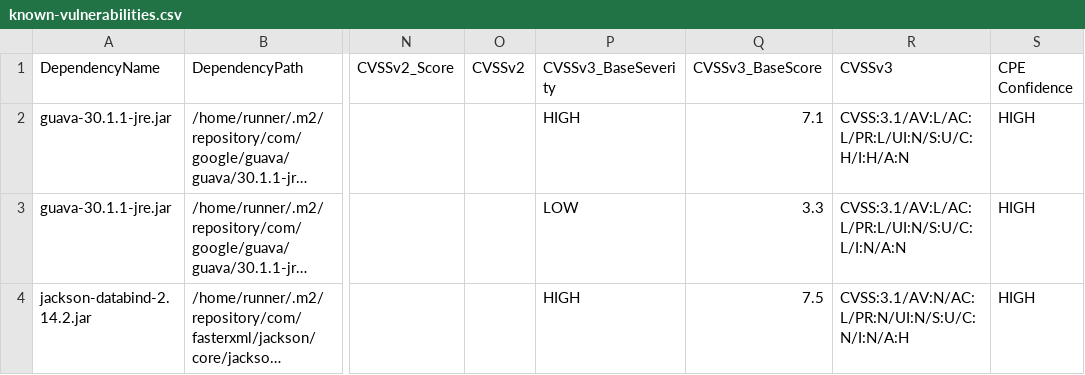
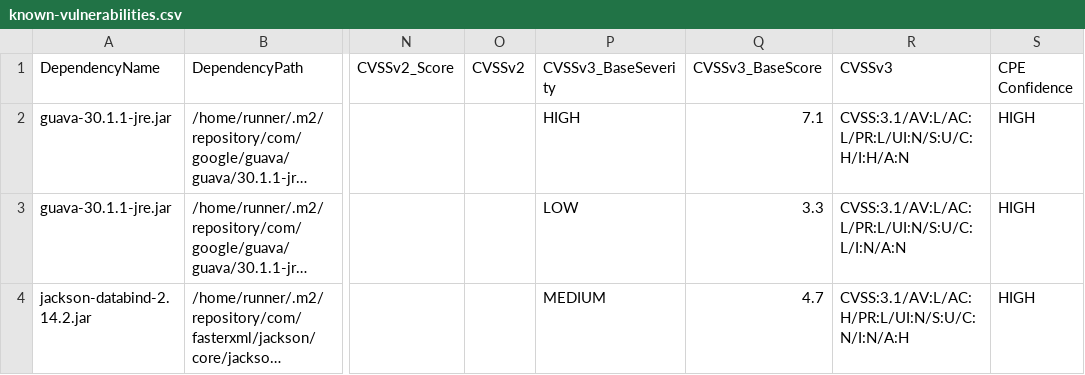
Before and after one commit to piotr-yuxuan/slava, a CSV file: doc/known-vulnerabilities.csv, drawn as a sheet; only a part is shown, gaps mark what is left out; long unchanged cells end in …; the diff covers the shown part only; the diff names each change by its address in the sheet, - before the commit and + after, or states it on an @@ line.

Commit message:
Update known vulnerabilities

```diff
--- a/doc/known-vulnerabilities.csv
+++ b/doc/known-vulnerabilities.csv
-P4 (CVSSv3_BaseSeverity): HIGH
+P4 (CVSSv3_BaseSeverity): MEDIUM
-Q4 (CVSSv3_BaseScore): 7.5
+Q4 (CVSSv3_BaseScore): 4.7
-R4 (CVSSv3): CVSS:3.1/AV:N/AC:L/PR:N/UI:N/S:U/C:N/I:N/A:H
+R4 (CVSSv3): CVSS:3.1/AV:L/AC:H/PR:L/UI:N/S:U/C:N/I:N/A:H
```
Also changed, not shown: 3 removed rows elsewhere in this file.
